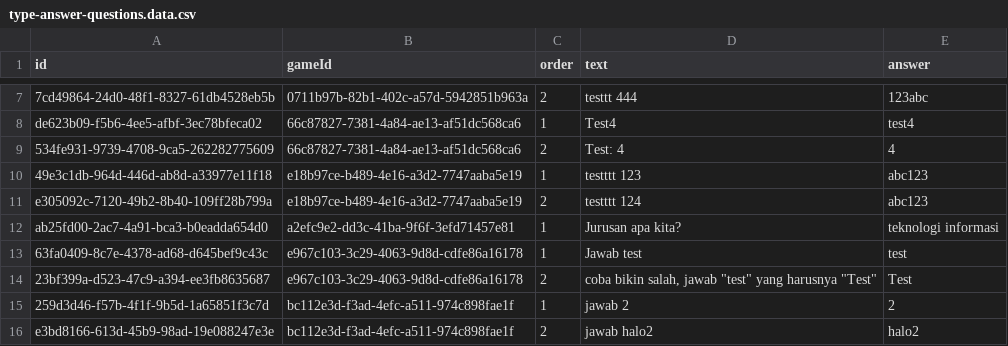
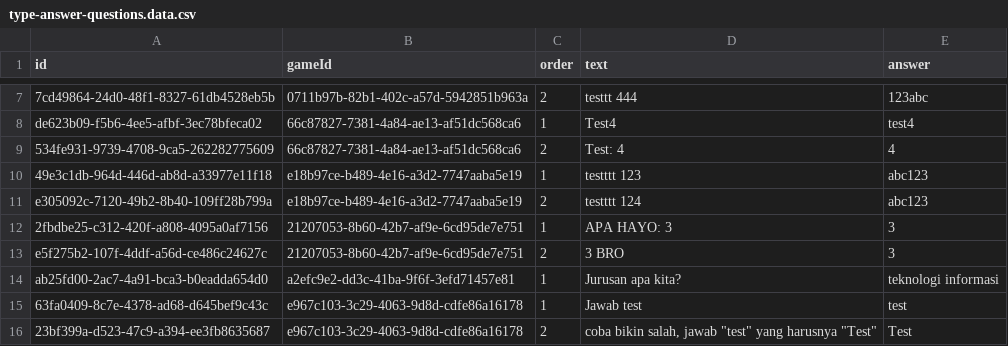
Before and after one commit to HikariReiziq/FP-PemrogramanWebsite-BE-2025, a CSV file: prisma/seeder/data/type-answer-questions.data.csv, drawn as a sheet; only a part is shown, gaps mark what is left out; the shorter side is filled out with more unchanged rows.

```diff
--- a/prisma/seeder/data/type-answer-questions.data.csv
+++ b/prisma/seeder/data/type-answer-questions.data.csv
@@ -11,2 +11,4 @@ de623b09-f5b6-4ee5-afbf-3ec78bfeca02,66c87827-7381-4a84-ae13-af51dc568ca6,1,"Tes
 e305092c-7120-49b2-8b40-109ff28b799a,e18b97ce-b489-4e16-a3d2-7747aaba5e19,2,"testttt 124","abc123"
+2fbdbe25-c312-420f-a808-4095a0af7156,21207053-8b60-42b7-af9e-6cd95de7e751,1,"APA HAYO: 3","3"
+e5f275b2-107f-4ddf-a56d-ce486c24627c,21207053-8b60-42b7-af9e-6cd95de7e751,2,"3 BRO","3"
 ab25fd00-2ac7-4a91-bca3-b0eadda654d0,a2efc9e2-dd3c-41ba-9f6f-3efd71457e81,1,"Jurusan apa kita?","teknologi informasi"
```
Also changed, not shown: prisma/seeder/data/type-answer-games.data.csv, prisma/seeder/data/type-answer-results.data.csv.
